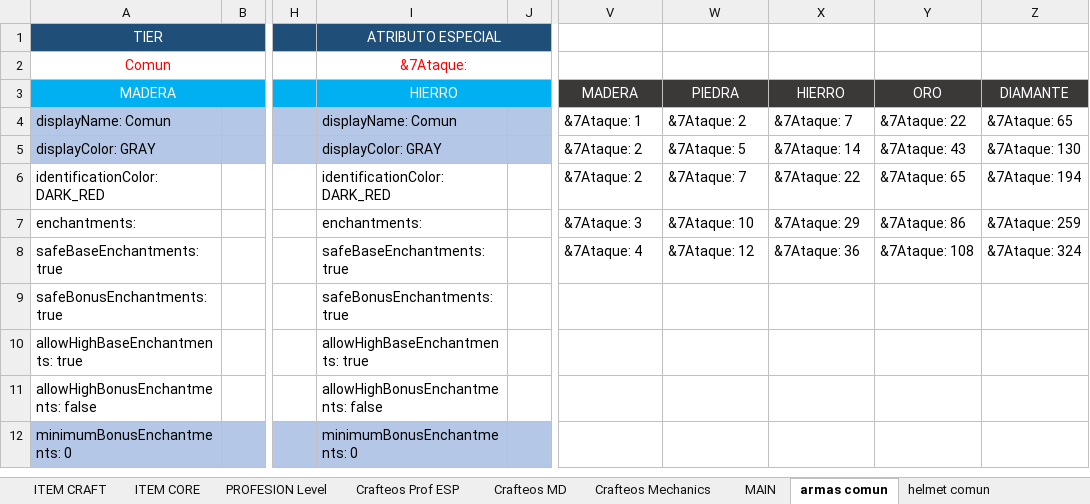
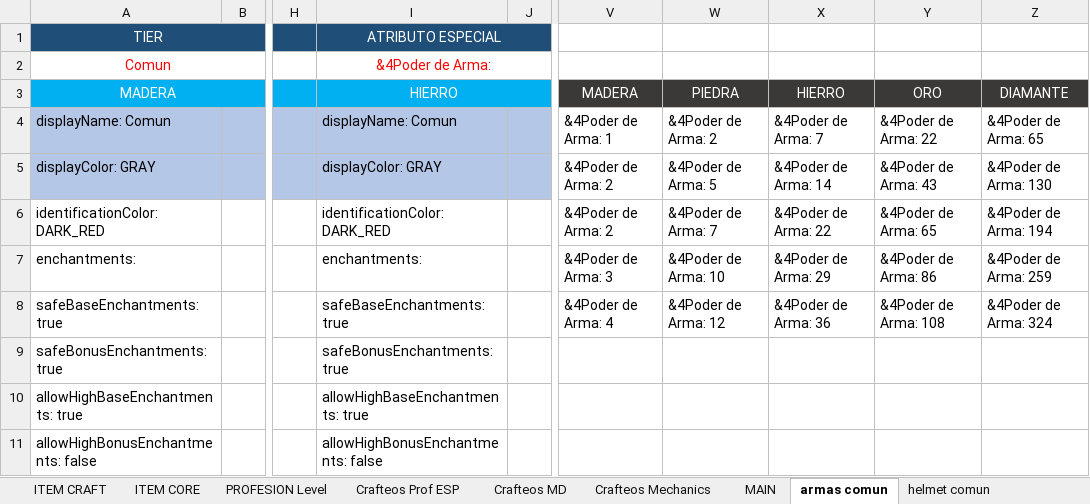
Before and after one commit to Decreeofpain/Hell-Tech, an Excel workbook: INFO_SERVER.xlsm, sheet armas comun, drawn as a sheet; only a part is shown, gaps mark what is left out; the shorter side is filled out with more unchanged rows; values as stored, in another font and other column widths than the file's, no borders; the diff names each change by its address in the sheet, - before the commit and + after, or states it on an @@ line.

```diff
--- a/INFO_SERVER.xlsm (sheet armas comun)
+++ b/INFO_SERVER.xlsm (sheet armas comun)
-I2 (ATRIBUTO ESPECIAL): &7Ataque:
+I2 (ATRIBUTO ESPECIAL): &4Poder de Arma:
-V4: &7Ataque: 1
+V4: &4Poder de Arma: 1
-W4: &7Ataque: 2
+W4: &4Poder de Arma: 2
-X4: &7Ataque: 7
+X4: &4Poder de Arma: 7
-Y4: &7Ataque: 22
+Y4: &4Poder de Arma: 22
-Z4: &7Ataque: 65
+Z4: &4Poder de Arma: 65
-V5:V6: &7Ataque: 2
+V5:V6: &4Poder de Arma: 2
-W5: &7Ataque: 5
+W5: &4Poder de Arma: 5
-X5: &7Ataque: 14
+X5: &4Poder de Arma: 14
-Y5: &7Ataque: 43
+Y5: &4Poder de Arma: 43
-Z5: &7Ataque: 130
+Z5: &4Poder de Arma: 130
-W6: &7Ataque: 7
+W6: &4Poder de Arma: 7
-X6: &7Ataque: 22
+X6: &4Poder de Arma: 22
-Y6: &7Ataque: 65
+Y6: &4Poder de Arma: 65
-Z6: &7Ataque: 194
+Z6: &4Poder de Arma: 194
-V7: &7Ataque: 3
+V7: &4Poder de Arma: 3
-W7: &7Ataque: 10
+W7: &4Poder de Arma: 10
-X7: &7Ataque: 29
+X7: &4Poder de Arma: 29
-Y7: &7Ataque: 86
+Y7: &4Poder de Arma: 86
-Z7: &7Ataque: 259
+Z7: &4Poder de Arma: 259
-V8: &7Ataque: 4
+V8: &4Poder de Arma: 4
-W8: &7Ataque: 12
+W8: &4Poder de Arma: 12
-X8: &7Ataque: 36
+X8: &4Poder de Arma: 36
-Y8: &7Ataque: 108
+Y8: &4Poder de Arma: 108
-Z8: &7Ataque: 324
+Z8: &4Poder de Arma: 324
```
Also changed, not shown: sheet armas magico, sheet armas legendario, sheet armas ancestral, sheet armas raro, sheet MAIN, 55 other files.
